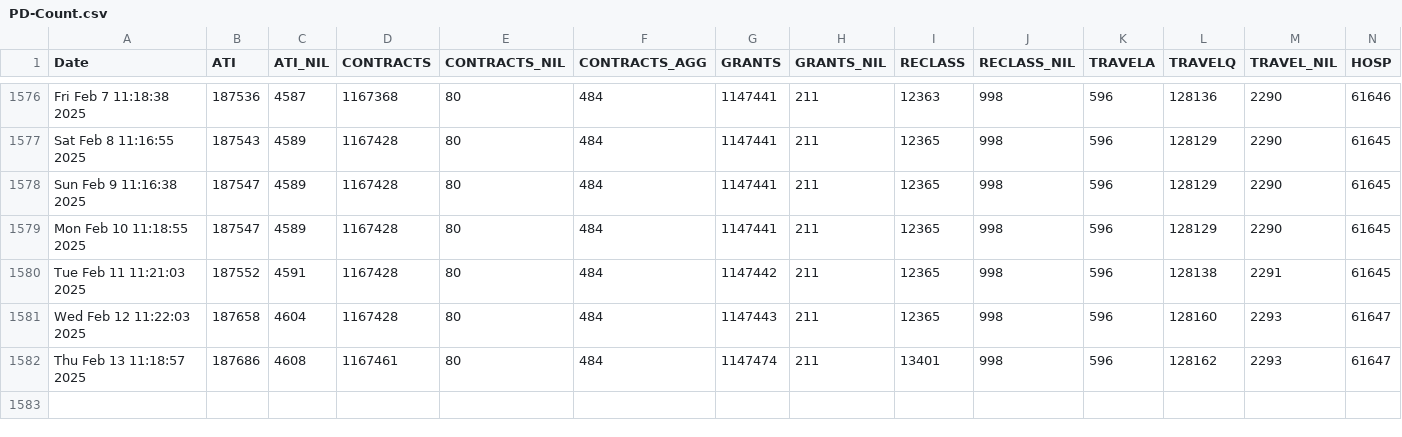
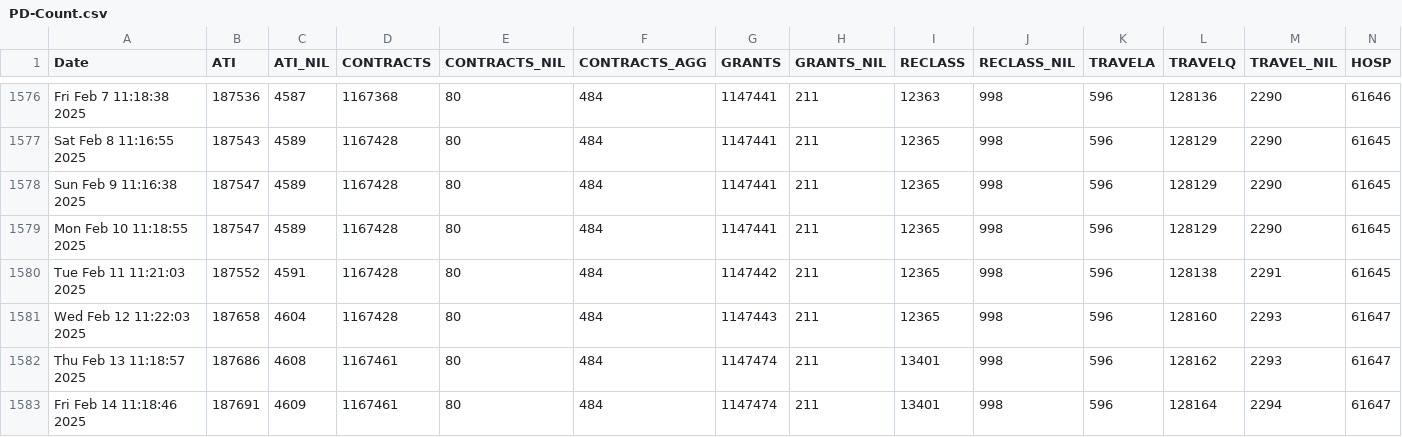
Before and after one commit to PatLittle/OpenGov_R_Scripts, a CSV file: PD-Count.csv, drawn as a sheet; only a part is shown, gaps mark what is left out; rows hold the shown columns only; the diff names each change by its address in the sheet, - before the commit and + after, or states it on an @@ line.

```diff
--- a/PD-Count.csv
+++ b/PD-Count.csv
+row 1583: Fri Feb 14 11:18:46 2025 | 187691 | 4609 | 1167461 | 80 | 484 | 1147474 | 211 | 13401 | 998 | 596 | 128164 | 2294 | 61647
```
Also changed, not shown: PD-Count-nonStr.csv, sVn-report.csv.
